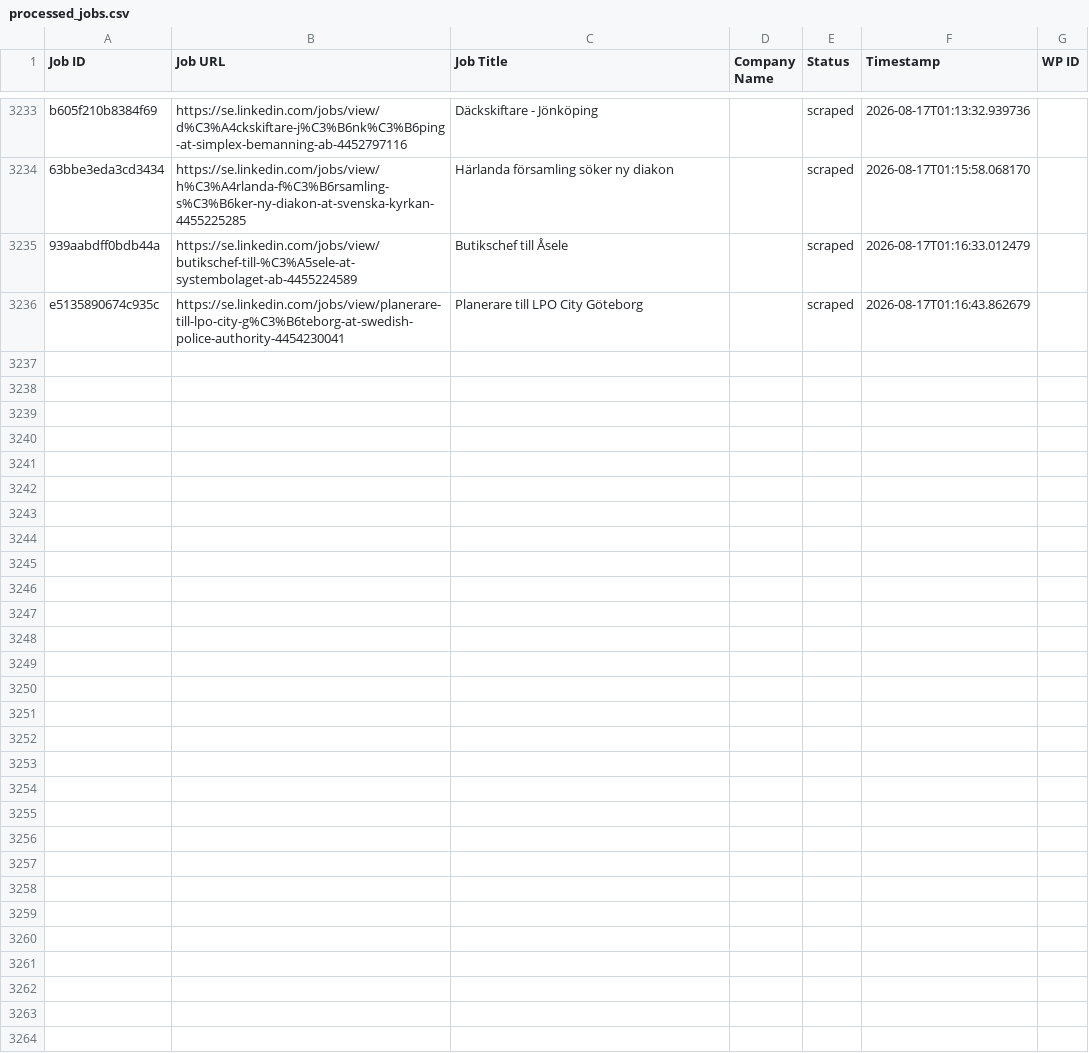
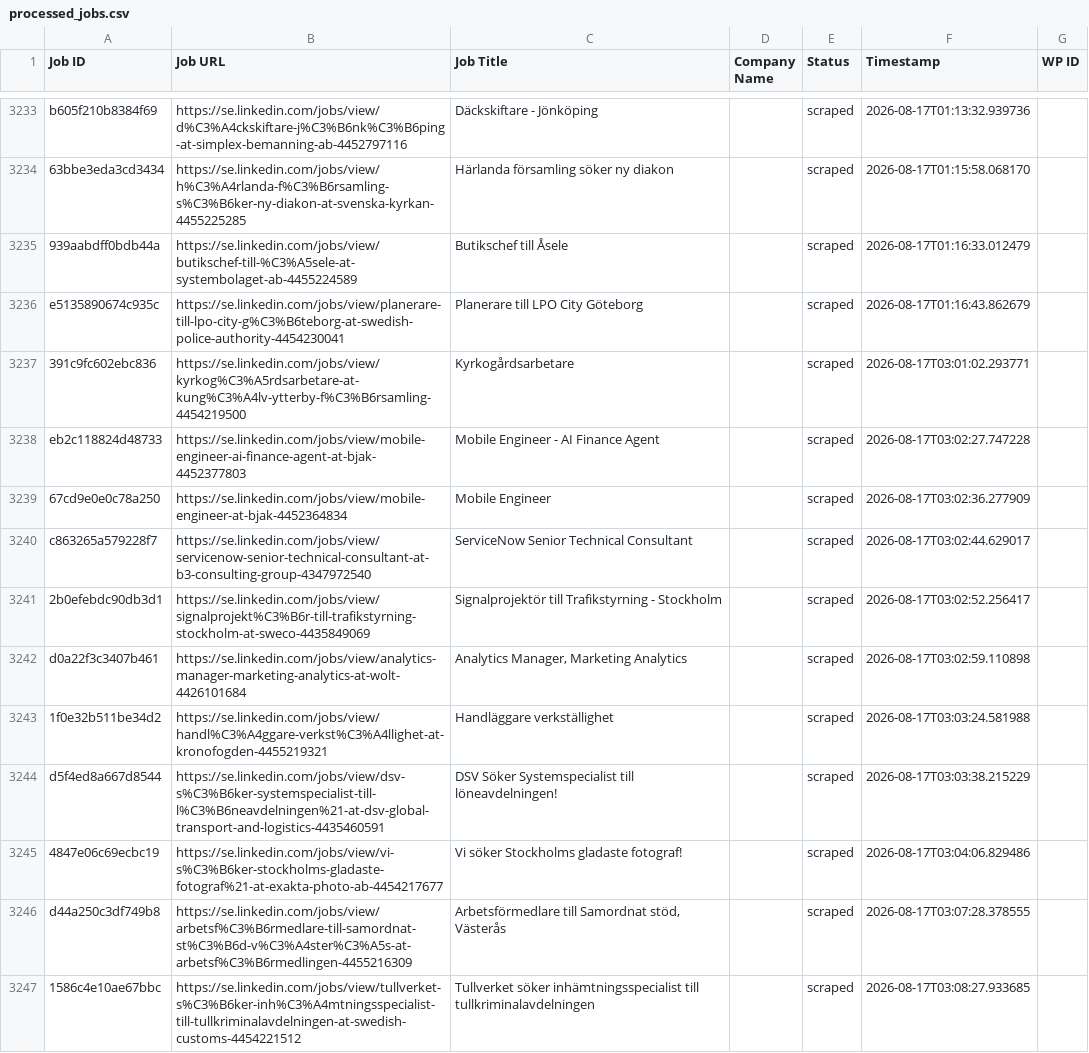
Before and after one commit to innovationinc2000/se, a CSV file: processed_jobs.csv, drawn as a sheet; only a part is shown, gaps mark what is left out; the diff covers the shown part only; the diff names each change by its address in the sheet, - before the commit and + after, or states it on an @@ line.

```diff
--- a/processed_jobs.csv
+++ b/processed_jobs.csv
+row 3237: 391c9fc602ebc836 | https://se.linkedin.com/jobs/view/kyrkog%C3%A5rdsarbetare-at-kung%C3%A4lv-ytterby-f%C3%B6rsamling-4454219500 | Kyrkogårdsarbetare |  | scraped | 2026-08-17T03:01:02.293771
+row 3238: eb2c118824d48733 | https://se.linkedin.com/jobs/view/mobile-engineer-ai-finance-agent-at-bjak-4452377803 | Mobile Engineer - AI Finance Agent |  | scraped | 2026-08-17T03:02:27.747228
+row 3239: 67cd9e0e0c78a250 | https://se.linkedin.com/jobs/view/mobile-engineer-at-bjak-4452364834 | Mobile Engineer |  | scraped | 2026-08-17T03:02:36.277909
+row 3240: c863265a579228f7 | https://se.linkedin.com/jobs/view/servicenow-senior-technical-consultant-at-b3-consulting-group-4347972540 | ServiceNow Senior Technical Consultant |  | scraped | 2026-08-17T03:02:44.629017
+row 3241: 2b0efebdc90db3d1 | https://se.linkedin.com/jobs/view/signalprojekt%C3%B6r-till-trafikstyrning-stockholm-at-sweco-4435849069 | Signalprojektör till Trafikstyrning - Stockholm |  | scraped | 2026-08-17T03:02:52.256417
+row 3242: d0a22f3c3407b461 | https://se.linkedin.com/jobs/view/analytics-manager-marketing-analytics-at-wolt-4426101684 | Analytics Manager, Marketing Analytics |  | scraped | 2026-08-17T03:02:59.110898
+row 3243: 1f0e32b511be34d2 | https://se.linkedin.com/jobs/view/handl%C3%A4ggare-verkst%C3%A4llighet-at-kronofogden-4455219321 | Handläggare verkställighet |  | scraped | 2026-08-17T03:03:24.581988
+row 3244: d5f4ed8a667d8544 | https://se.linkedin.com/jobs/view/dsv-s%C3%B6ker-systemspecialist-till-l%C3%B6neavdelningen%21-at-dsv-global-transport-and-logistics-4435460591 | DSV Söker Systemspecialist till löneavdelningen! |  | scraped | 2026-08-17T03:03:38.215229
+row 3245: 4847e06c69ecbc19 | https://se.linkedin.com/jobs/view/vi-s%C3%B6ker-stockholms-gladaste-fotograf%21-at-exakta-photo-ab-4454217677 | Vi söker Stockholms gladaste fotograf! |  | scraped | 2026-08-17T03:04:06.829486
+row 3246: d44a250c3df749b8 | https://se.linkedin.com/jobs/view/arbetsf%C3%B6rmedlare-till-samordnat-st%C3%B6d-v%C3%A4ster%C3%A5s-at-arbetsf%C3%B6rmedlingen-4455216309 | Arbetsförmedlare till Samordnat stöd, Västerås |  | scraped | 2026-08-17T03:07:28.378555
+row 3247: 1586c4e10ae67bbc | https://se.linkedin.com/jobs/view/tullverket-s%C3%B6ker-inh%C3%A4mtningsspecialist-till-tullkriminalavdelningen-at-swedish-customs-4454221512 | Tullverket söker inhämtningsspecialist till tullkriminalavdelningen |  | scraped | 2026-08-17T03:08:27.933685
```
Also changed, not shown: 10 added rows elsewhere in this file.
